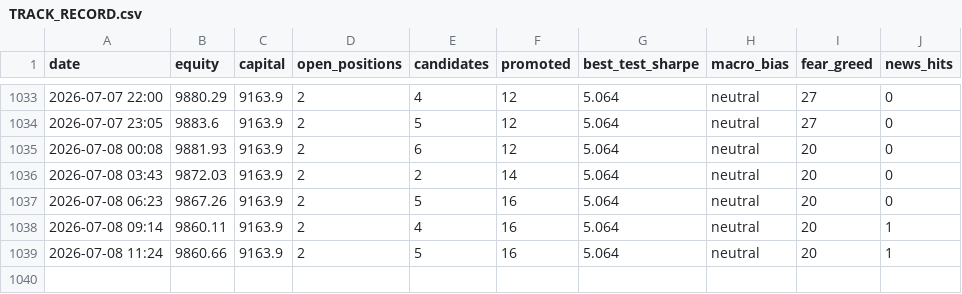
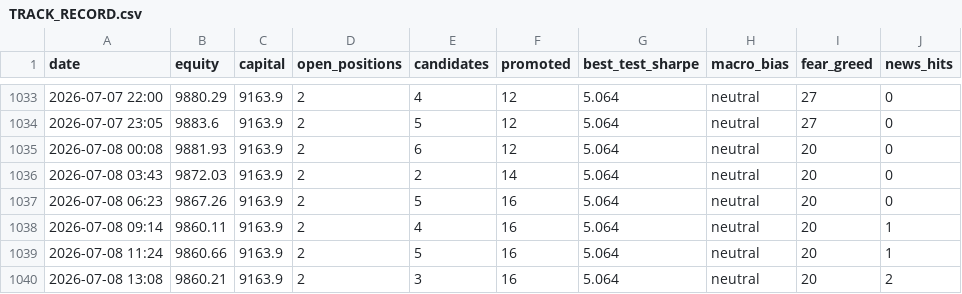
Before and after one commit to Salutelamort/crypto-trading-bot, a CSV file: TRACK_RECORD.csv, drawn as a sheet; only a part is shown, gaps mark what is left out.

```diff
--- a/TRACK_RECORD.csv
+++ b/TRACK_RECORD.csv
@@ -1039 +1039,2 @@ date,equity,capital,open_positions,candidates,promoted,best_test_sharpe,macro_bi
 2026-07-08 11:24,9860.66,9163.9,2,5,16,5.064,neutral,20,1
+2026-07-08 13:08,9860.21,9163.9,2,3,16,5.064,neutral,20,2
```
Also changed, not shown: 1 other file.
